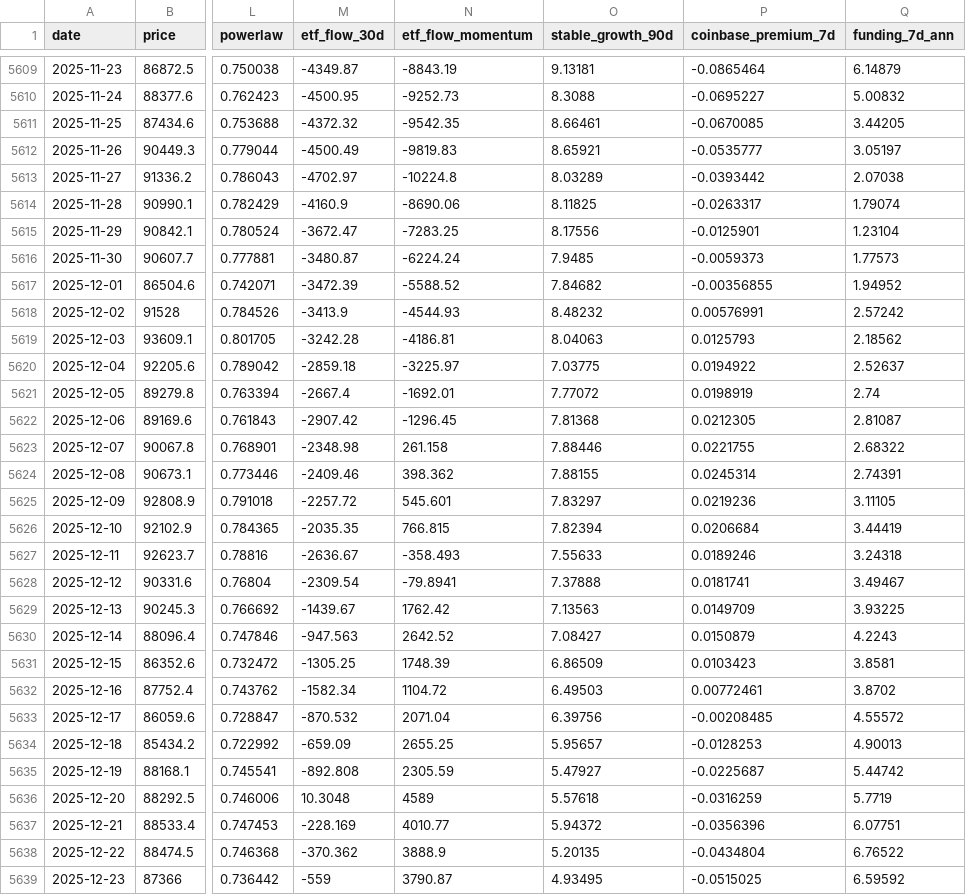
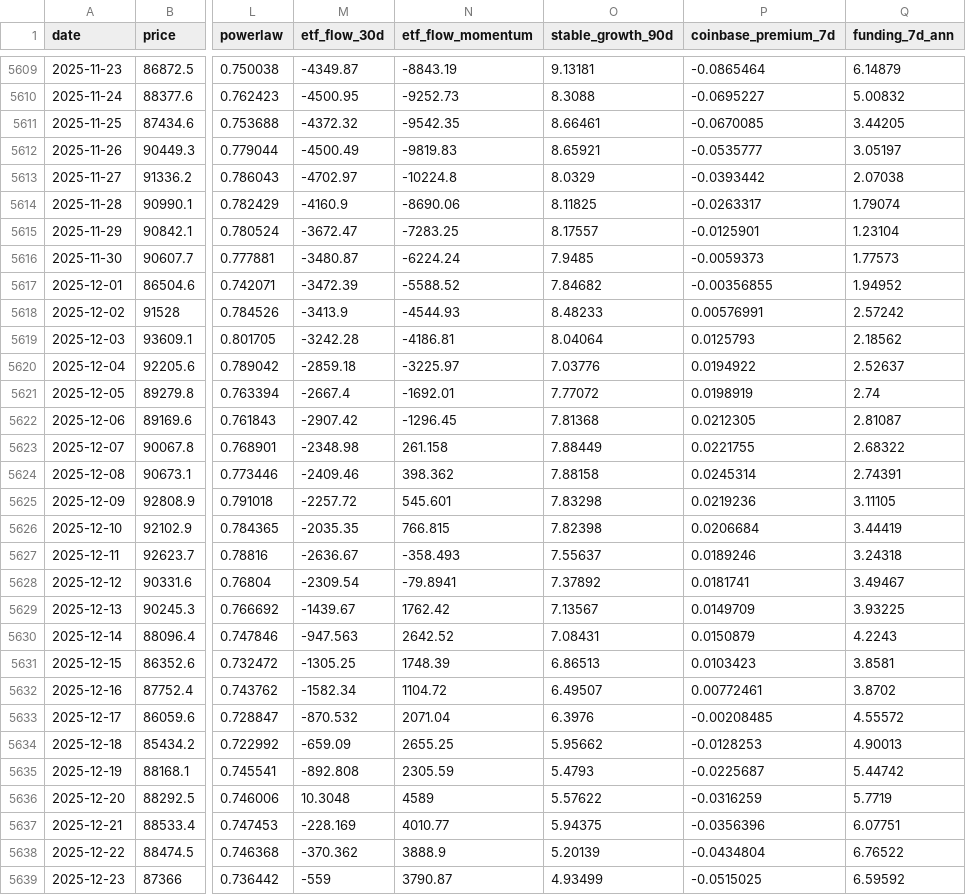
Before and after one commit to North7/tidemark, a CSV file: data/indicators.csv, drawn as a sheet; only a part is shown, gaps mark what is left out; the diff covers the shown part only; the diff names each change by its address in the sheet, - before the commit and + after, or states it on an @@ line.

```diff
--- a/data/indicators.csv
+++ b/data/indicators.csv
-O5613 (stable_growth_90d): 8.03289
+O5613 (stable_growth_90d): 8.0329
-O5615 (stable_growth_90d): 8.17556
+O5615 (stable_growth_90d): 8.17557
-O5618 (stable_growth_90d): 8.48232
+O5618 (stable_growth_90d): 8.48233
-O5619 (stable_growth_90d): 8.04063
+O5619 (stable_growth_90d): 8.04064
-O5620 (stable_growth_90d): 7.03775
+O5620 (stable_growth_90d): 7.03776
-O5623 (stable_growth_90d): 7.88446
+O5623 (stable_growth_90d): 7.88449
-O5624 (stable_growth_90d): 7.88155
+O5624 (stable_growth_90d): 7.88158
-O5625 (stable_growth_90d): 7.83297
+O5625 (stable_growth_90d): 7.83298
-O5626 (stable_growth_90d): 7.82394
+O5626 (stable_growth_90d): 7.82398
-O5627 (stable_growth_90d): 7.55633
+O5627 (stable_growth_90d): 7.55637
-O5628 (stable_growth_90d): 7.37888
+O5628 (stable_growth_90d): 7.37892
-O5629 (stable_growth_90d): 7.13563
+O5629 (stable_growth_90d): 7.13567
-O5630 (stable_growth_90d): 7.08427
+O5630 (stable_growth_90d): 7.08431
-O5631 (stable_growth_90d): 6.86509
+O5631 (stable_growth_90d): 6.86513
-O5632 (stable_growth_90d): 6.49503
+O5632 (stable_growth_90d): 6.49507
-O5633 (stable_growth_90d): 6.39756
+O5633 (stable_growth_90d): 6.3976
-O5634 (stable_growth_90d): 5.95657
+O5634 (stable_growth_90d): 5.95662
-O5635 (stable_growth_90d): 5.47927
+O5635 (stable_growth_90d): 5.4793
-O5636 (stable_growth_90d): 5.57618
+O5636 (stable_growth_90d): 5.57622
-O5637 (stable_growth_90d): 5.94372
+O5637 (stable_growth_90d): 5.94375
-O5638 (stable_growth_90d): 5.20135
+O5638 (stable_growth_90d): 5.20139
-O5639 (stable_growth_90d): 4.93495
+O5639 (stable_growth_90d): 4.93499
```
Also changed, not shown: 1 added row and 145 edited cells elsewhere in this file, data/raw/coinmetrics.csv, data/raw/ohlc.csv, 16 other files.
